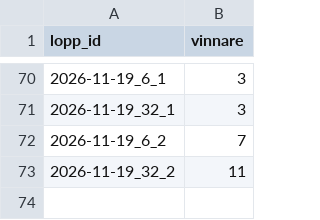
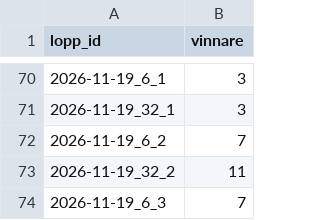
Before and after one commit to fredriklofsten/atg-bot, a CSV file: data/resultat.csv, drawn as a sheet; only a part is shown, gaps mark what is left out.

```diff
--- a/data/resultat.csv
+++ b/data/resultat.csv
@@ -73 +73,2 @@ lopp_id,vinnare
 2026-11-19_32_2,11
+2026-11-19_6_3,7
```
Also changed, not shown: 8 other files.
